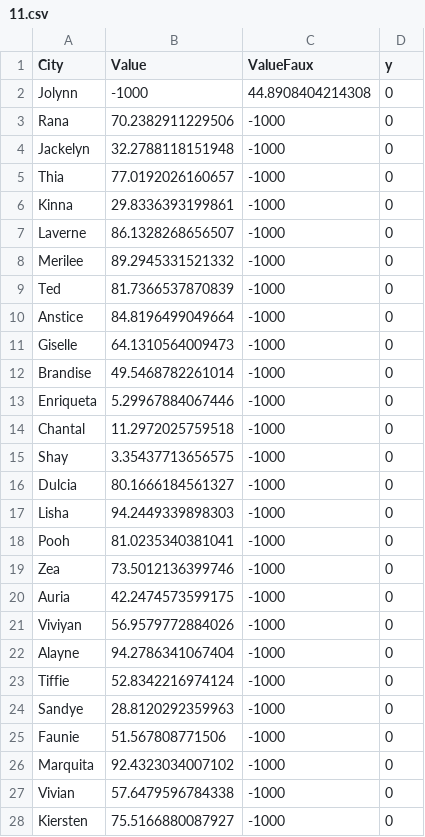
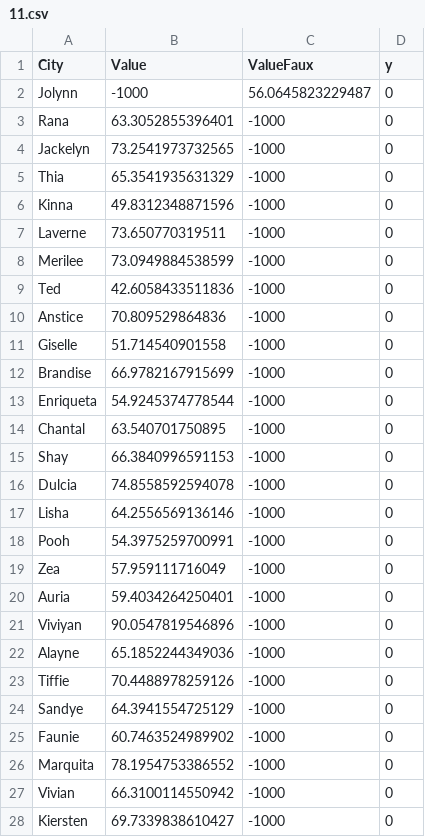
Before and after one commit to HoopsMcGee/datum-center, a CSV file: 11.csv, drawn as a sheet; only a part is shown; the diff covers the shown part only.

```diff
--- a/11.csv
+++ b/11.csv
@@ -1,28 +1,28 @@
 City,Value,ValueFaux,y
-Jolynn,-1000,44.8908404214308,0
-Rana,70.2382911229506,-1000,0
-Jackelyn,32.2788118151948,-1000,0
-Thia,77.0192026160657,-1000,0
-Kinna,29.8336393199861,-1000,0
-Laverne,86.1328268656507,-1000,0
-Merilee,89.2945331521332,-1000,0
-Ted,81.7366537870839,-1000,0
-Anstice,84.8196499049664,-1000,0
-Giselle,64.1310564009473,-1000,0
-Brandise,49.5468782261014,-1000,0
-Enriqueta,5.29967884067446,-1000,0
-Chantal,11.2972025759518,-1000,0
-Shay,3.35437713656575,-1000,0
-Dulcia,80.1666184561327,-1000,0
-Lisha,94.2449339898303,-1000,0
-Pooh,81.0235340381041,-1000,0
-Zea,73.5012136399746,-1000,0
-Auria,42.2474573599175,-1000,0
-Viviyan,56.9579772884026,-1000,0
-Alayne,94.2786341067404,-1000,0
-Tiffie,52.8342216974124,-1000,0
-Sandye,28.8120292359963,-1000,0
-Faunie,51.567808771506,-1000,0
-Marquita,92.4323034007102,-1000,0
-Vivian,57.6479596784338,-1000,0
-Kiersten,75.5166880087927,-1000,0
+Jolynn,-1000,56.0645823229487,0
+Rana,63.3052855396401,-1000,0
+Jackelyn,73.2541973732565,-1000,0
+Thia,65.3541935631329,-1000,0
+Kinna,49.8312348871596,-1000,0
+Laverne,73.650770319511,-1000,0
+Merilee,73.0949884538599,-1000,0
+Ted,42.6058433511836,-1000,0
+Anstice,70.809529864836,-1000,0
+Giselle,51.714540901558,-1000,0
+Brandise,66.9782167915699,-1000,0
+Enriqueta,54.9245374778544,-1000,0
+Chantal,63.540701750895,-1000,0
+Shay,66.3840996591153,-1000,0
+Dulcia,74.8558592594078,-1000,0
+Lisha,64.2556569136146,-1000,0
+Pooh,54.3975259700991,-1000,0
+Zea,57.959111716049,-1000,0
+Auria,59.4034264250401,-1000,0
+Viviyan,90.0547819546896,-1000,0
+Alayne,65.1852244349036,-1000,0
+Tiffie,70.4488978259126,-1000,0
+Sandye,64.3941554725129,-1000,0
+Faunie,60.7463524989902,-1000,0
+Marquita,78.1954753386552,-1000,0
+Vivian,66.3100114550942,-1000,0
+Kiersten,69.7339838610427,-1000,0
```
Also changed, not shown: 73 edited cells elsewhere in this file, 10.csv, 12.csv, 9 other files.
